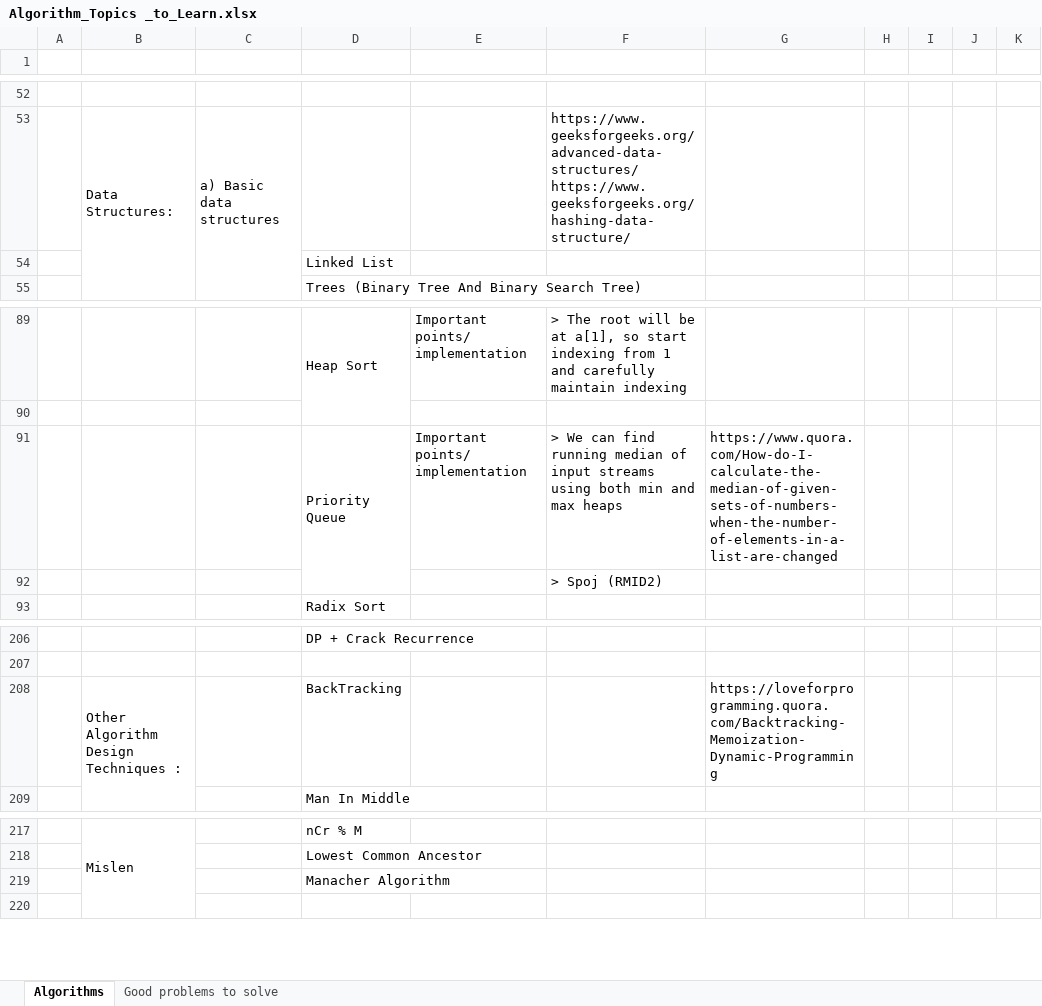
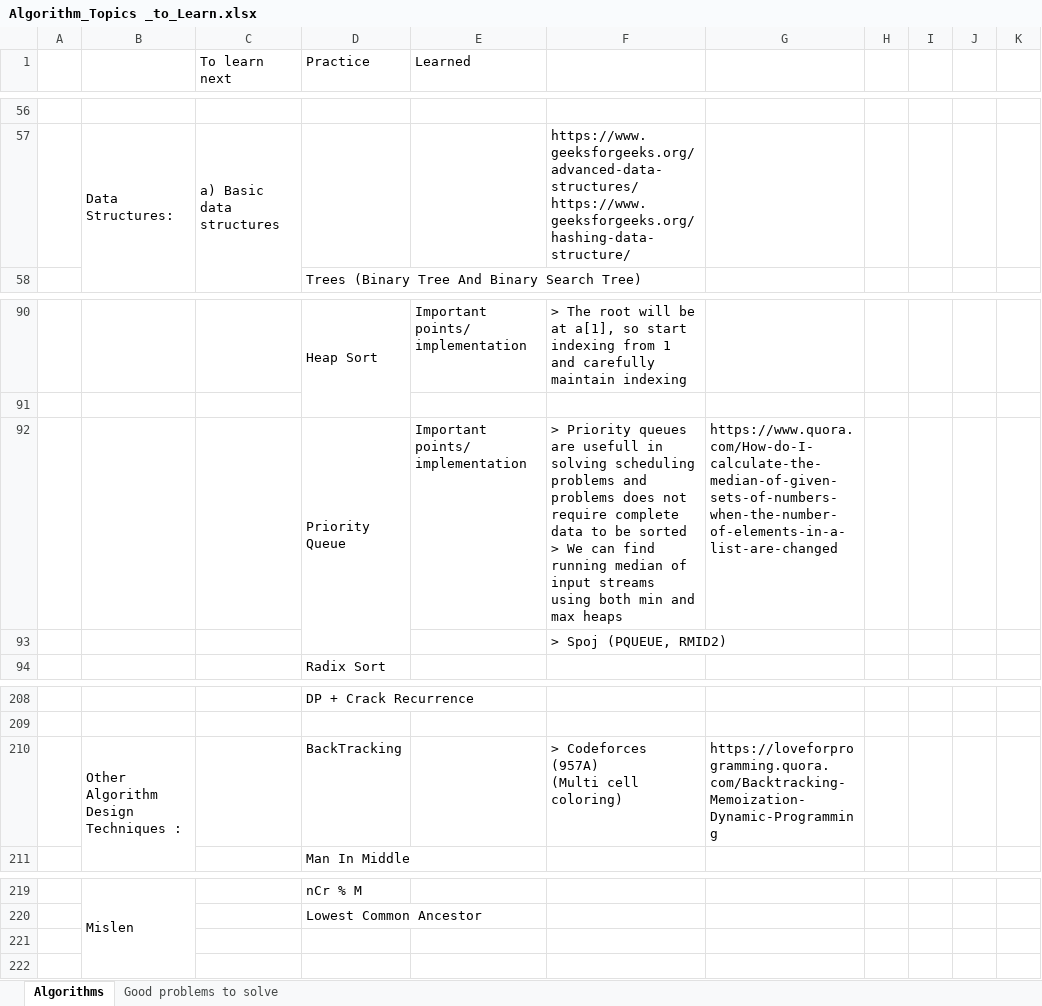
Before and after one commit to sirish-git/Algorithms, an Excel workbook: Algorithm_Topics _to_Learn.xlsx, sheet Algorithms, drawn as a sheet; only a part is shown, gaps mark what is left out; values as stored, in another font and other column widths than the file's, no cell formats; removed rows and columns are numbered as before the commit, all else as after; ↵ is a line break in a cell; the diff covers the shown part only; the diff names each change by its address in the sheet, - before the commit and + after, or states it on an @@ line.

Commit message:
updated list of algos

```diff
--- a/Algorithm_Topics _to_Learn.xlsx (sheet Algorithms)
+++ b/Algorithm_Topics _to_Learn.xlsx (sheet Algorithms)
-row 1: (empty)
+row 1:  |  | To learn next | Practice | Learned
-row 54:  |  |  | Linked List
-F92: > We can…
+F92: > Priority queues are usefull in solving scheduling problems and problems does not require complete data to be sorted ↵ > We can…
-F93: > Spoj (RMID2)
+F93: > Spoj (PQUEUE, RMID2)
-F210: (empty)
+F210: > Codeforces (957A) ↵ (Multi cell coloring)
-D221 (Practice): Manacher Algorithm
+D221 (Practice): (empty)
```
Also changed, not shown: 6 added rows, 3 removed rows, 3 edited cells and merged cells elsewhere in this sheet, cell formats.
